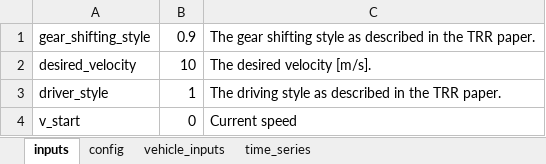
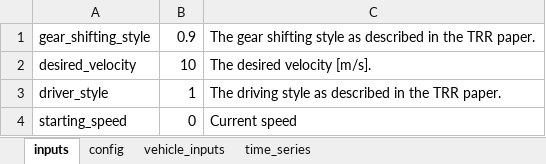
Before and after one commit to JRCSTU/co2mpas_driver, an Excel workbook: build/lib/co2mpas_driver/template/sample.xlsx, sheet inputs, drawn as a sheet; values as stored, in another font and other column widths than the file's, no borders; the diff names each change by its address in the sheet, - before the commit and + after, or states it on an @@ line.

```diff
--- a/build/lib/co2mpas_driver/template/sample.xlsx (sheet inputs)
+++ b/build/lib/co2mpas_driver/template/sample.xlsx (sheet inputs)
-A4: v_start
+A4: starting_speed
```
Also changed, not shown: sheet time_series, formulas that keep their value, 7 other files.
